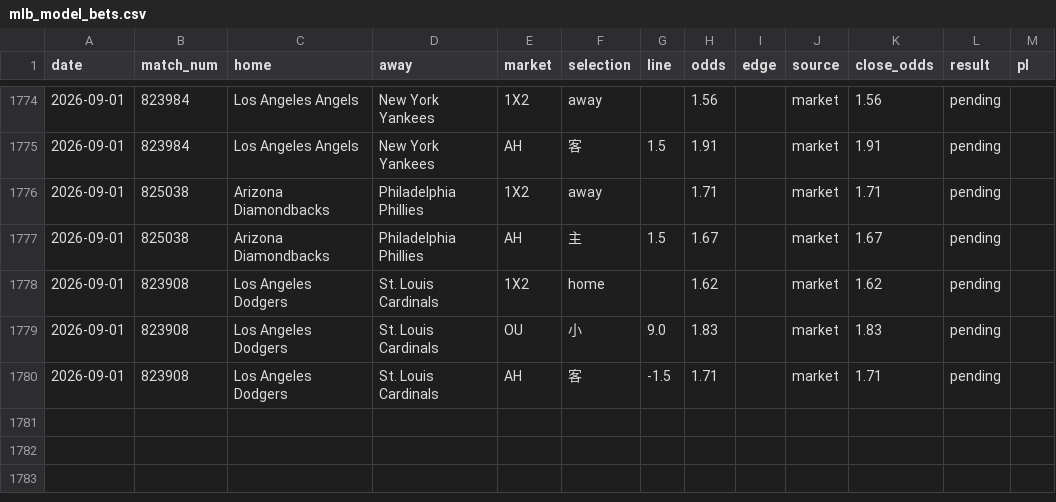
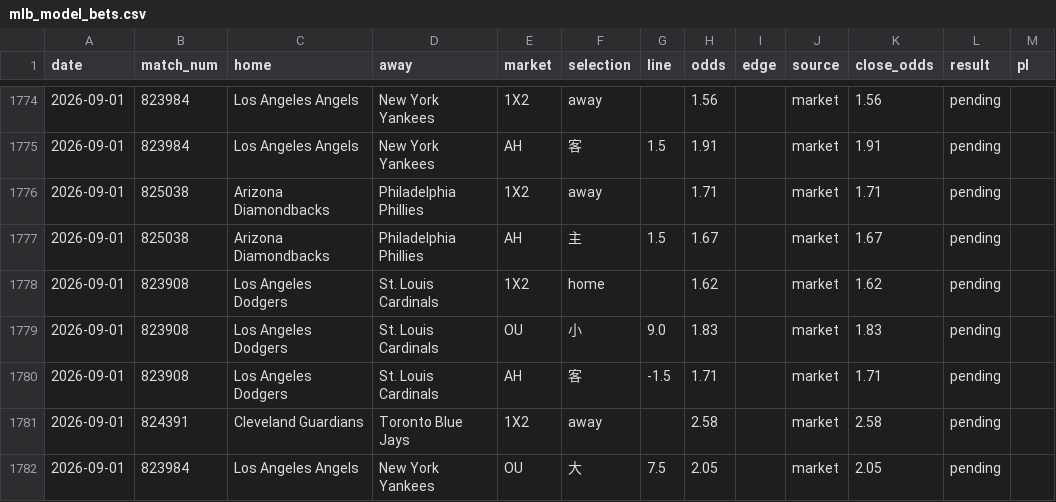
Before and after one commit to c49037027-svg/football, a CSV file: data/mlb_model_bets.csv, drawn as a sheet; only a part is shown, gaps mark what is left out.

```diff
--- a/data/mlb_model_bets.csv
+++ b/data/mlb_model_bets.csv
@@ -1780 +1780,3 @@ date,match_num,home,away,market,selection,line,odds,edge,source,close_odds,resul
 2026-09-01,823908,Los Angeles Dodgers,St. Louis Cardinals,AH,客,-1.5,1.71,,market,1.71,pending,
+2026-09-01,824391,Cleveland Guardians,Toronto Blue Jays,1X2,away,,2.58,,market,2.58,pending,
+2026-09-01,823984,Los Angeles Angels,New York Yankees,OU,大,7.5,2.05,,market,2.05,pending,
```
Also changed, not shown: data/mlb_bets.csv, 7 other files.
